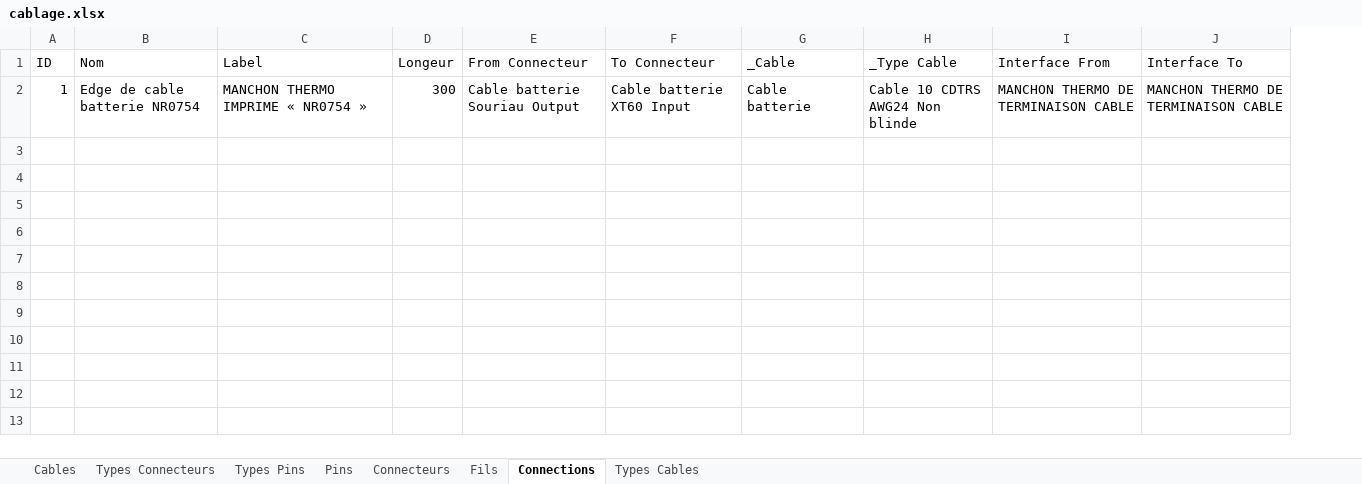
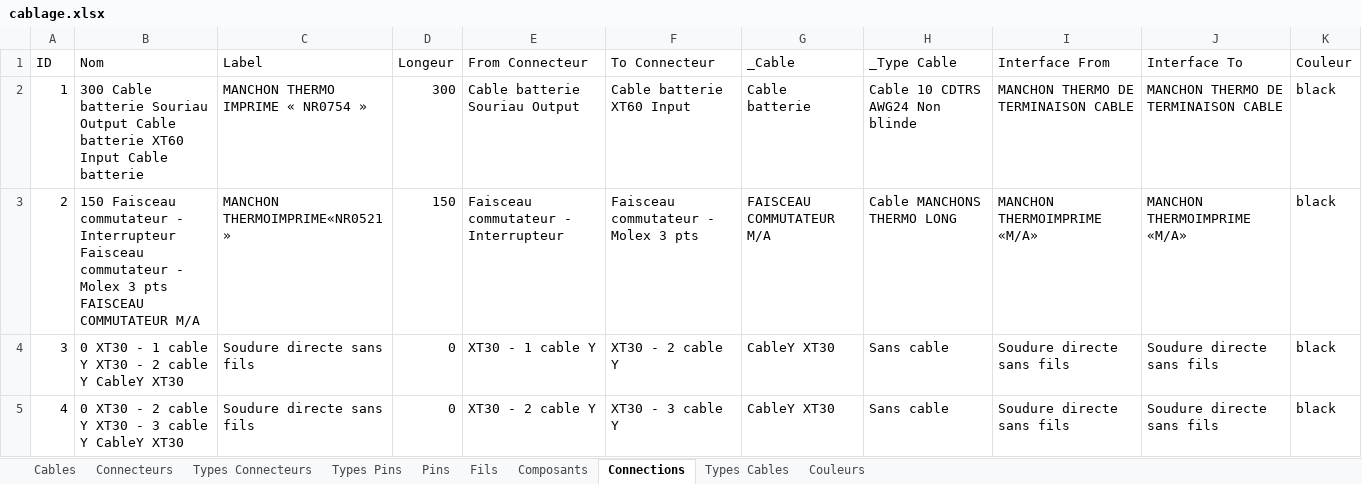
Before and after one commit to vincentBenet/cable_maker_excel, an Excel workbook: cablage.xlsx, sheet Connections, drawn as a sheet; values as stored, in another font and other column widths than the file's, no borders; table styles not drawn; the diff names each change by its address in the sheet, - before the commit and + after, or states it on an @@ line.

```diff
--- a/cablage.xlsx (sheet Connections)
+++ b/cablage.xlsx (sheet Connections)
+sheet tab: Composants
+sheet tab: Couleurs
@@ sheet tab order changed: Cables | Connecteurs | Types Connecteurs | Types Pins | Pins | Fils | Composants | Connections | Types Cables | Couleurs @@
+column K (Couleur), row 2: black
-B2 (Nom): Edge de cable batterie NR0754
+B2 (Nom): 300 Cable batterie Souriau Output Cable batterie XT60 Input Cable batterie
+row 3: 2 | 150 Faisceau commutateur - Interrupteur Faisceau commutateur - Molex 3 pts FAISCEAU COMMUTATEUR M/A | MANCHON THERMOIMPRIME«NR0521» | 150 | Faisceau commutateur - Interrupteur | Faisceau commutateur - Molex 3 pts | FAISCEAU COMMUTATEUR M/A | Cable MANCHONS THERMO LONG | MANCHON THERMOIMPRIME «M/A» | MANCHON THERMOIMPRIME «M/A» | black
+row 4: 3 | 0 XT30 - 1 cable Y XT30 - 2 cable Y CableY XT30 | Soudure directe sans fils | 0 | XT30 - 1 cable Y | XT30 - 2 cable Y | CableY XT30 | Sans cable | Soudure directe sans fils | Soudure directe sans fils | black
+row 5: 4 | 0 XT30 - 2 cable Y XT30 - 3 cable Y CableY XT30 | Soudure directe sans fils | 0 | XT30 - 2 cable Y | XT30 - 3 cable Y | CableY XT30 | Sans cable | Soudure directe sans fils | Soudure directe sans fils | black
```
Also changed, not shown: sheet Fils, sheet Pins, sheet Types Connecteurs, sheet Connecteurs, sheet Types Pins, sheet Cables, 1 more sheet, 18 other files.
